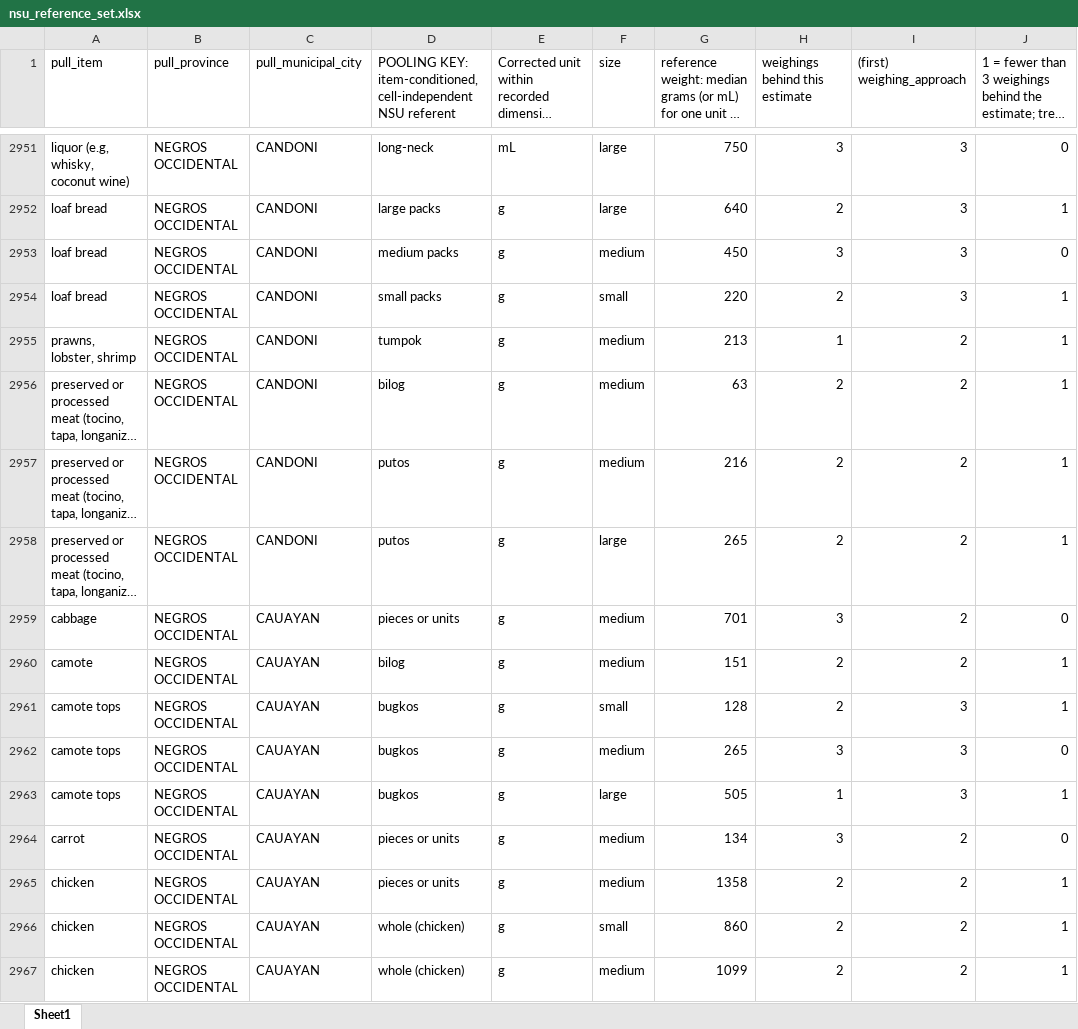
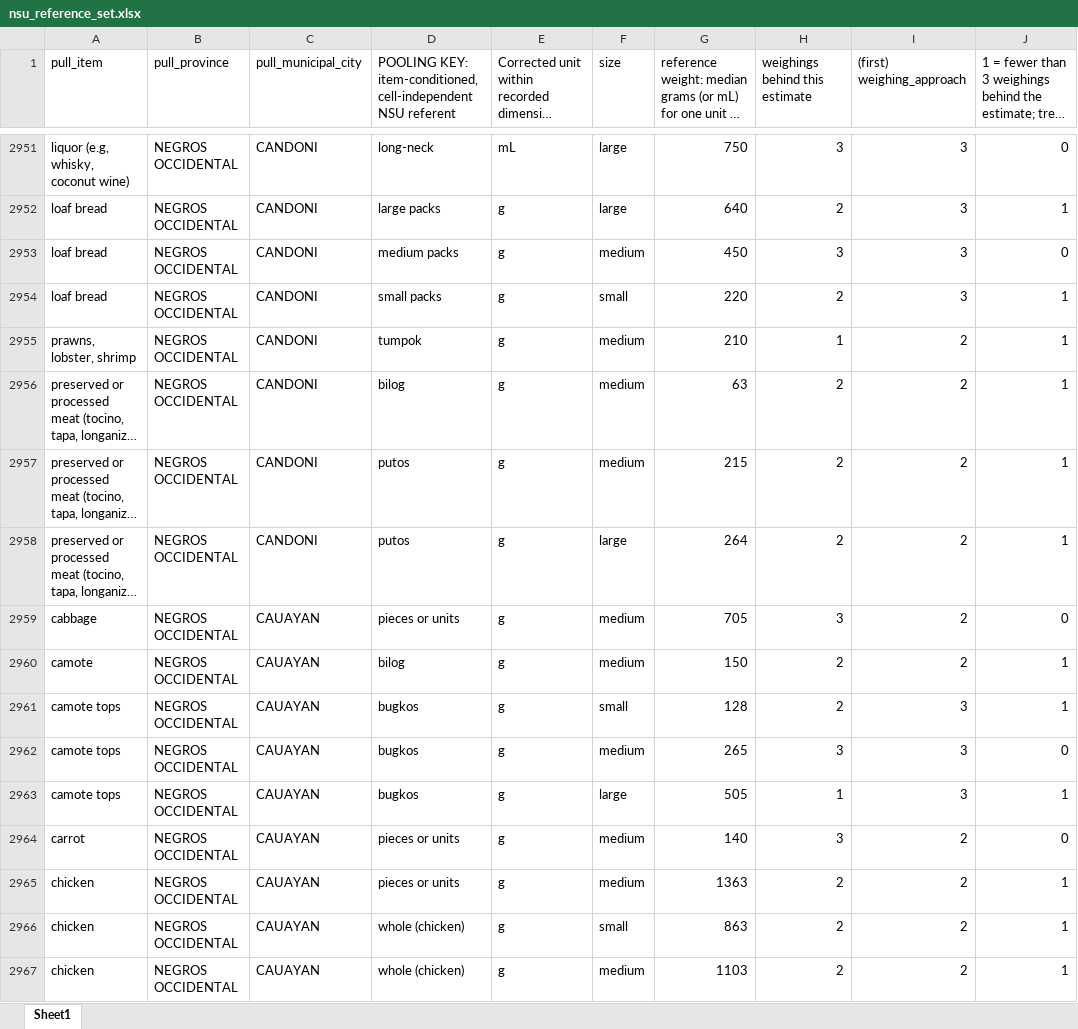
Before and after one commit to Shineyang03/nsu-market-survey-cleaning, an Excel workbook: outputs/master_rename_build/tables/nsu_reference_set.xlsx, sheet Sheet1, drawn as a sheet; only a part is shown, gaps mark what is left out; long unchanged cells end in …; values as stored, in another font and other column widths than the file's, no borders; the diff covers the shown part only; the diff names each change by its address in the sheet, - before the commit and + after, or states it on an @@ line.

```diff
--- a/outputs/master_rename_build/tables/nsu_reference_set.xlsx (sheet Sheet1)
+++ b/outputs/master_rename_build/tables/nsu_reference_set.xlsx (sheet Sheet1)
-G2955: 213
+G2955: 210
-G2957: 216
+G2957: 215
-G2958: 265
+G2958: 264
-G2959: 701
+G2959: 705
-G2960: 151
+G2960: 150
-G2964: 134
+G2964: 140
-G2965: 1358
+G2965: 1363
-G2966: 860
+G2966: 863
-G2967: 1099
+G2967: 1103
```
Also changed, not shown: 108 edited cells elsewhere in this sheet, outputs/master_rename_build/tables/ref_nonmonotonic.xlsx, outputs/master_rename_build/tables/ref_underfilled_sizes.xlsx, 15 other files.
